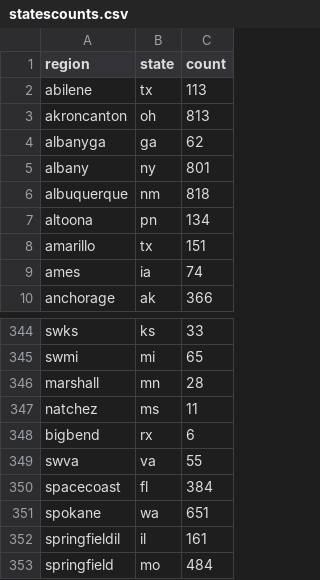
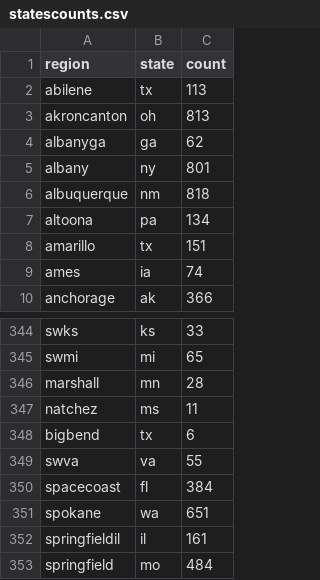
Before and after one commit to phucanhapril/craigslove, a CSV file: statescounts.csv, drawn as a sheet; only a part is shown, gaps mark what is left out.

Commit message:
Update statescounts.csv

```diff
--- a/statescounts.csv
+++ b/statescounts.csv
@@ -6,3 +6,3 @@ albany,ny,801,
 albuquerque,nm,818,
-altoona,pn,134,
+altoona,pa,134,
 amarillo,tx,151,
@@ -347,3 +347,3 @@ marshall,mn,28,
 natchez,ms,11,
-bigbend,rx,6,
+bigbend,tx,6,
 swva,va,55,
```
